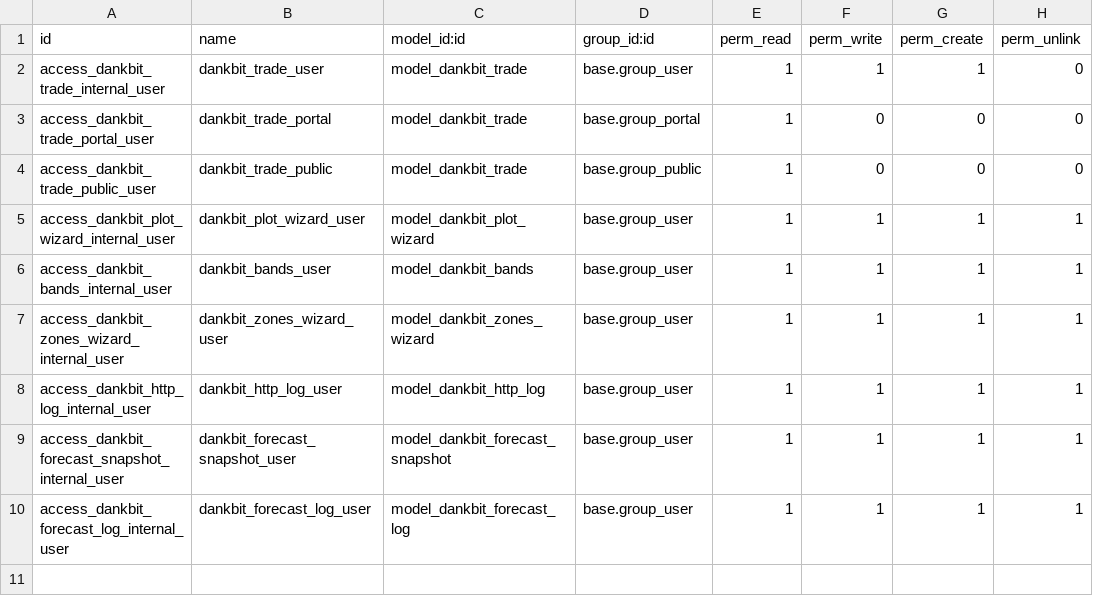
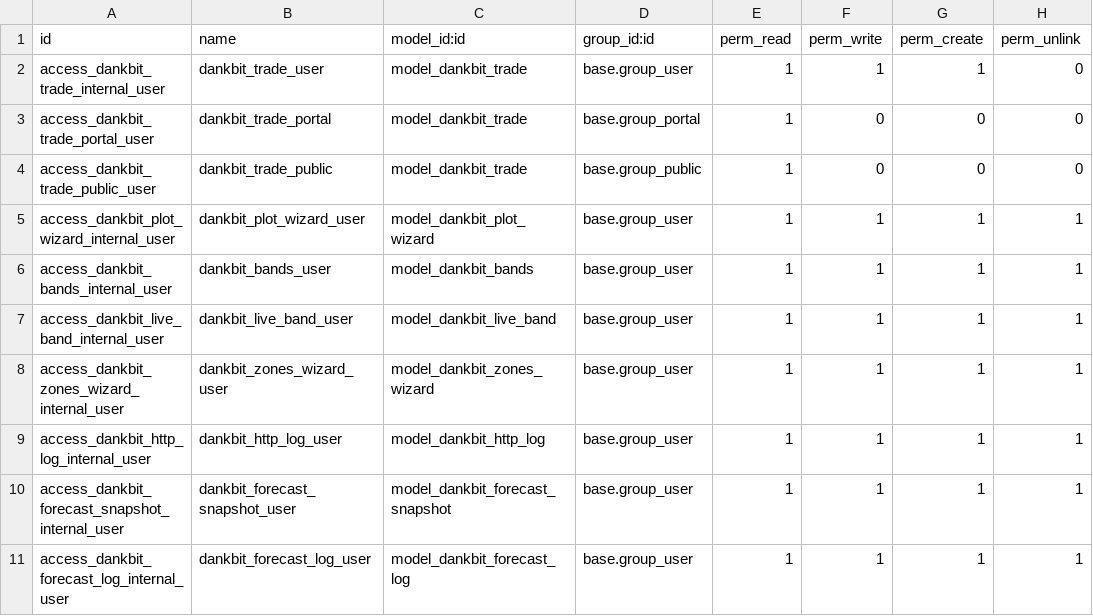
Before and after one commit to fshahy/dankbit, a CSV file: my_addons/dankbit/security/ir.model.access.csv, drawn as a sheet; the diff names each change by its address in the sheet, - before the commit and + after, or states it on an @@ line.

```diff
--- a/my_addons/dankbit/security/ir.model.access.csv
+++ b/my_addons/dankbit/security/ir.model.access.csv
+row 7: access_dankbit_live_band_internal_user | dankbit_live_band_user | model_dankbit_live_band | base.group_user | 1 | 1 | 1 | 1
```
Also changed, not shown: 9 other files.
